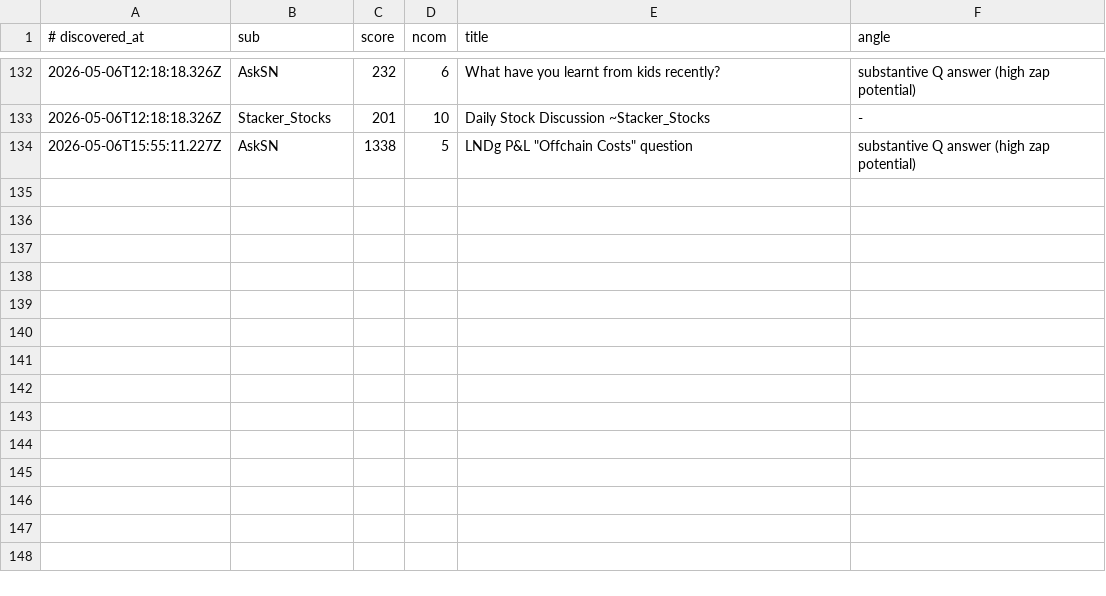
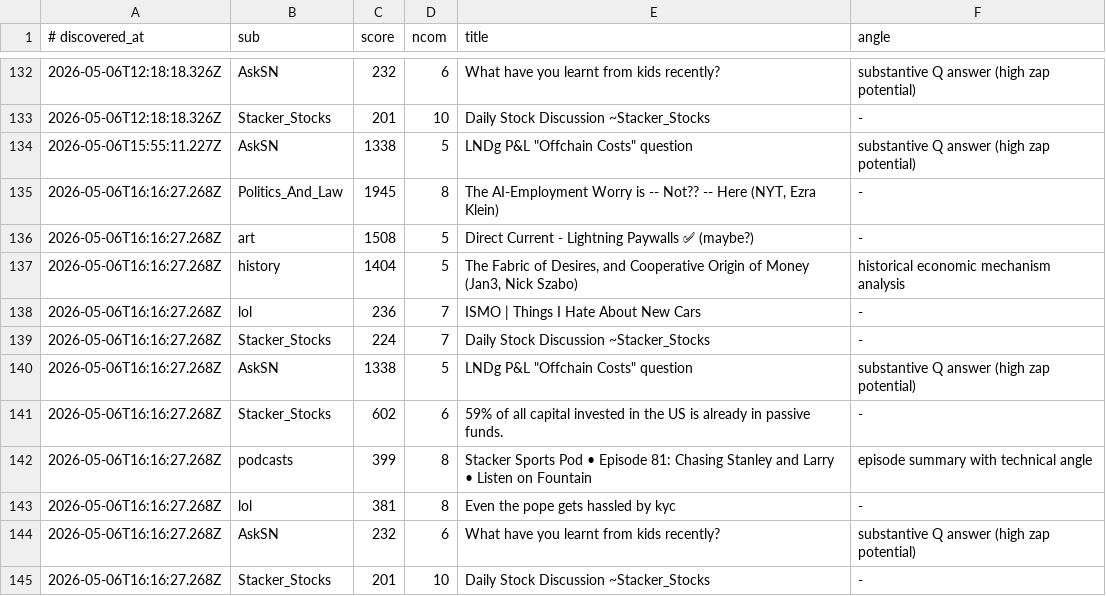
Before and after one commit to szamaniai/sn-monetization-runtime, a TSV file: data/sn_targets_accumulated/self_post_opportunities.tsv, drawn as a sheet; only a part is shown, gaps mark what is left out; the diff names each change by its address in the sheet, - before the commit and + after, or states it on an @@ line.

```diff
--- a/data/sn_targets_accumulated/self_post_opportunities.tsv
+++ b/data/sn_targets_accumulated/self_post_opportunities.tsv
+row 135: 2026-05-06T16:16:27.268Z | Politics_And_Law | 1945 | 8 | The AI-Employment Worry is -- Not?? -- Here (NYT, Ezra Klein) | -
+row 136: 2026-05-06T16:16:27.268Z | art | 1508 | 5 | Direct Current - Lightning Paywalls ✅ (maybe?) | -
+row 137: 2026-05-06T16:16:27.268Z | history | 1404 | 5 | The Fabric of Desires, and Cooperative Origin of Money (Jan3, Nick Szabo) | historical economic mechanism analysis
+row 138: 2026-05-06T16:16:27.268Z | lol | 236 | 7 | ISMO | Things I Hate About New Cars | -
+row 139: 2026-05-06T16:16:27.268Z | Stacker_Stocks | 224 | 7 | Daily Stock Discussion ~Stacker_Stocks | -
+row 140: 2026-05-06T16:16:27.268Z | AskSN | 1338 | 5 | LNDg P&L "Offchain Costs" question | substantive Q answer (high zap potential)
+row 141: 2026-05-06T16:16:27.268Z | Stacker_Stocks | 602 | 6 | 59% of all capital invested in the US is already in passive funds. | -
+row 142: 2026-05-06T16:16:27.268Z | podcasts | 399 | 8 | Stacker Sports Pod • Episode 81: Chasing Stanley and Larry • Listen on Fountain | episode summary with technical angle
+row 143: 2026-05-06T16:16:27.268Z | lol | 381 | 8 | Even the pope gets hassled by kyc | -
+row 144: 2026-05-06T16:16:27.268Z | AskSN | 232 | 6 | What have you learnt from kids recently? | substantive Q answer (high zap potential)
+row 145: 2026-05-06T16:16:27.268Z | Stacker_Stocks | 201 | 10 | Daily Stock Discussion ~Stacker_Stocks | -
```
Also changed, not shown: data/sn_targets_accumulated/all_signals.tsv, 2 other files.
